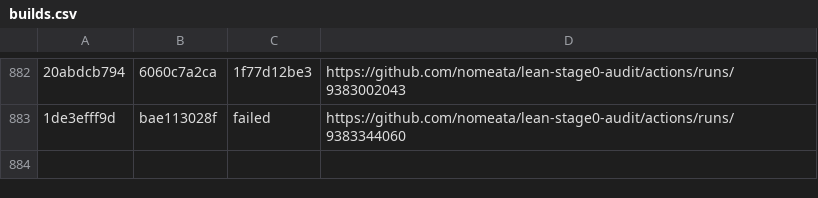
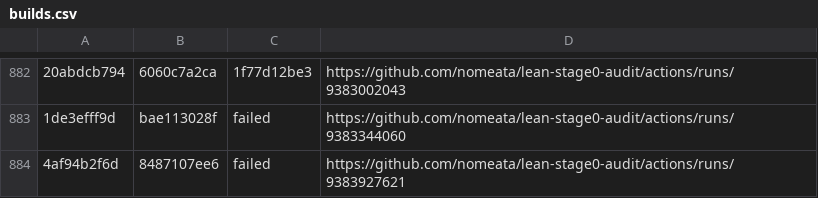
Before and after one commit to nomeata/lean-stage0-audit, a CSV file: builds.csv, drawn as a sheet; only a part is shown, gaps mark what is left out; the diff names each change by its address in the sheet, - before the commit and + after, or states it on an @@ line.

Commit message:
Github run of ./build.sh 4af94b2f6d 8487107ee6

```diff
--- a/builds.csv
+++ b/builds.csv
+row 884: 4af94b2f6d | 8487107ee6 | failed | https://github.com/nomeata/lean-stage0-audit/actions/runs/9383927621
```
Also changed, not shown: 2 other files.
